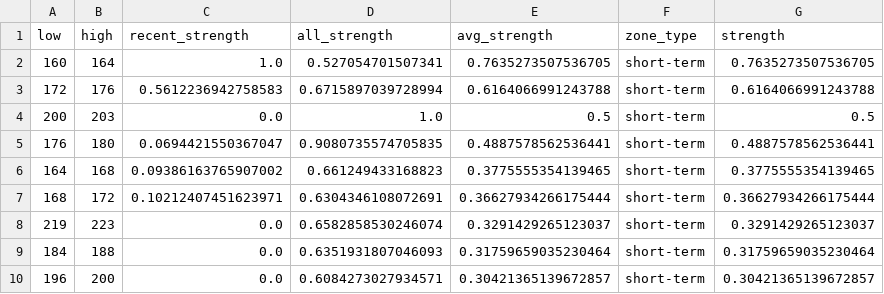
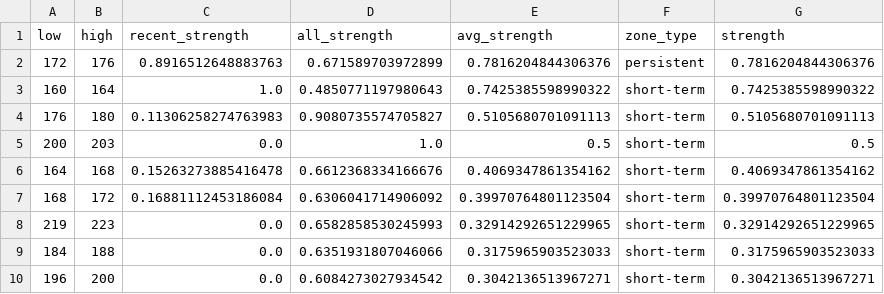
Before and after one commit to CMUJIN/crypto_csi_toolkit, a CSV file: docs/AAVEUSDT_chip_strength.csv, drawn as a sheet.

```diff
--- a/docs/AAVEUSDT_chip_strength.csv
+++ b/docs/AAVEUSDT_chip_strength.csv
@@ -1,10 +1,10 @@
 low,high,recent_strength,all_strength,avg_strength,zone_type,strength
-160,164,1.0,0.527054701507341,0.7635273507536705,short-term,0.7635273507536705
-172,176,0.5612236942758583,0.6715897039728994,0.6164066991243788,short-term,0.6164066991243788
+172,176,0.8916512648883763,0.671589703972899,0.7816204844306376,persistent,0.7816204844306376
+160,164,1.0,0.4850771197980643,0.7425385598990322,short-term,0.7425385598990322
+176,180,0.11306258274763983,0.9080735574705827,0.5105680701091113,short-term,0.5105680701091113
 200,203,0.0,1.0,0.5,short-term,0.5
-176,180,0.0694421550367047,0.9080735574705835,0.4887578562536441,short-term,0.4887578562536441
-164,168,0.09386163765907002,0.661249433168823,0.3775555354139465,short-term,0.3775555354139465
-168,172,0.10212407451623971,0.6304346108072691,0.36627934266175444,short-term,0.36627934266175444
-219,223,0.0,0.6582858530246074,0.3291429265123037,short-term,0.3291429265123037
-184,188,0.0,0.6351931807046093,0.31759659035230464,short-term,0.31759659035230464
-196,200,0.0,0.6084273027934571,0.30421365139672857,short-term,0.30421365139672857
+164,168,0.15263273885416478,0.6612368334166676,0.4069347861354162,short-term,0.4069347861354162
+168,172,0.16881112453186084,0.6306041714906092,0.39970764801123504,short-term,0.39970764801123504
+219,223,0.0,0.6582858530245993,0.32914292651229965,short-term,0.32914292651229965
+184,188,0.0,0.6351931807046066,0.3175965903523033,short-term,0.3175965903523033
+196,200,0.0,0.6084273027934542,0.3042136513967271,short-term,0.3042136513967271
```
Also changed, not shown: docs/BTCUSDT_chip_strength.csv, docs/ETHUSDT_chip_strength.csv, 15 other files.
